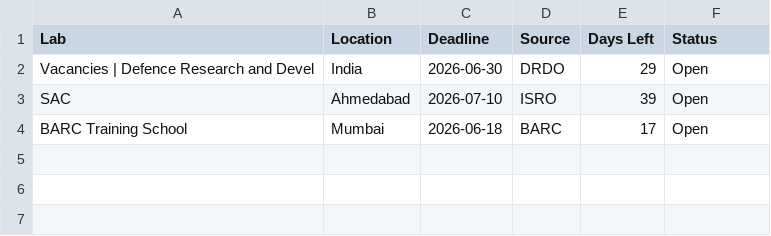
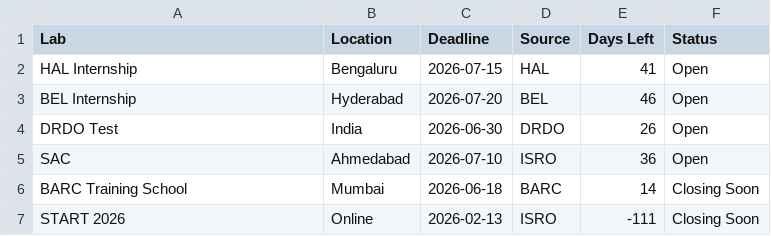
Before and after one commit to s2r3e4e5j6a/DRDO-Internship-Tracker, a CSV file: data/internships.csv, drawn as a sheet.

Commit message:
Added START 2026 real opportunity extraction

```diff
--- a/data/internships.csv
+++ b/data/internships.csv
@@ -1,16 +1,7 @@
 Lab,Location,Deadline,Source,Days Left,Status
-"
-
-
-
-
-
-
-
-
-
-
-
-Vacancies | Defence Research and Devel",India,2026-06-30,DRDO,29,Open
-SAC,Ahmedabad,2026-07-10,ISRO,39,Open
-BARC Training School,Mumbai,2026-06-18,BARC,17,Open
+HAL Internship,Bengaluru,2026-07-15,HAL,41,Open
+BEL Internship,Hyderabad,2026-07-20,BEL,46,Open
+DRDO Test,India,2026-06-30,DRDO,26,Open
+SAC,Ahmedabad,2026-07-10,ISRO,36,Open
+BARC Training School,Mumbai,2026-06-18,BARC,14,Closing Soon
+START 2026,Online,2026-02-13,ISRO,-111,Closing Soon
```
Also changed, not shown: 14 other files.
